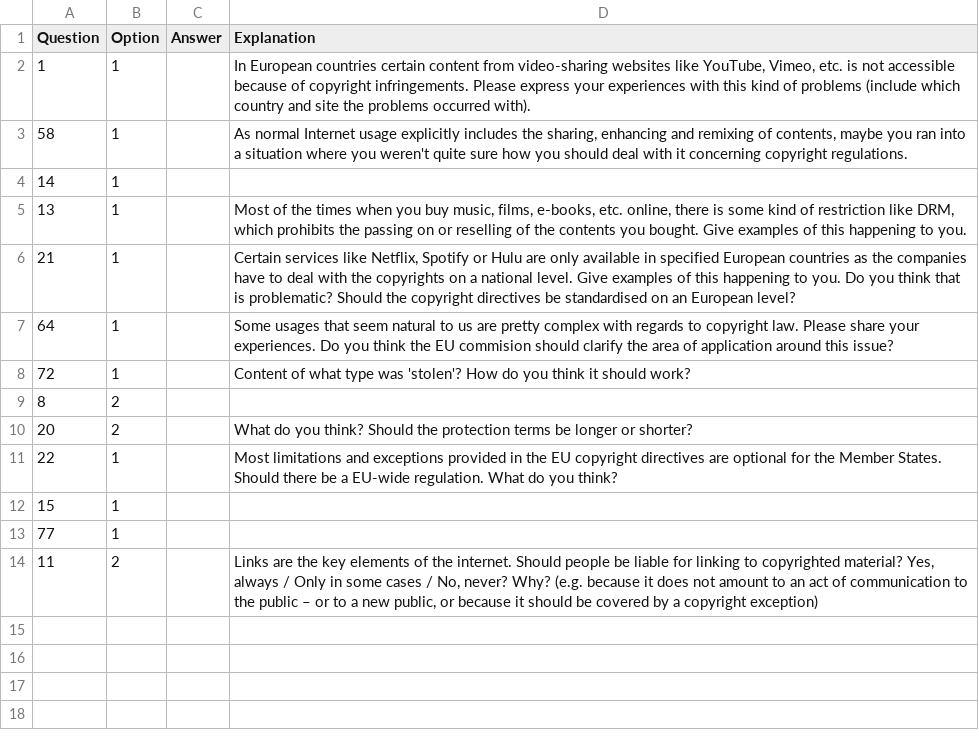
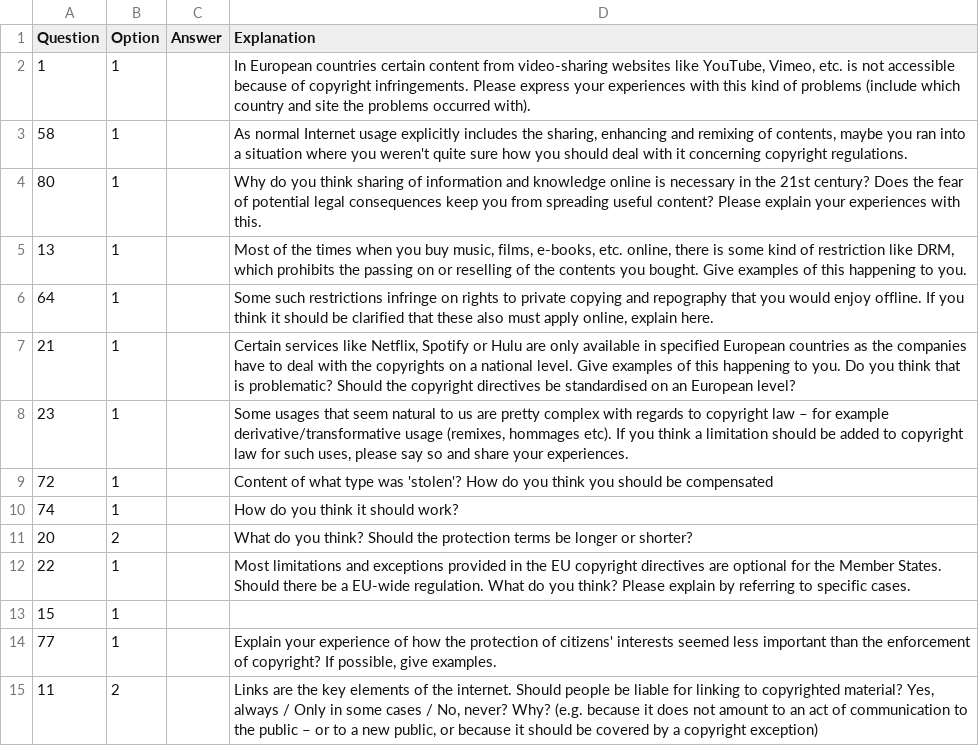
Before and after one commit to okfde/eucopyright, a CSV file: guides/30c3.csv, drawn as a sheet.

Commit message:
Questions are now good enough

```diff
--- a/guides/30c3.csv
+++ b/guides/30c3.csv
@@ -3,12 +3,13 @@ Question,Option,Answer,Explanation
 58,1,,"As normal Internet usage explicitly includes the sharing, enhancing and remixing of contents, maybe you ran into a situation where you weren't quite sure how you should deal with it concerning copyright regulations."
-14,1,,""
+80,1,,"Why do you think sharing of information and knowledge online is necessary in the 21st century? Does the fear of potential legal consequences keep you from spreading useful content? Please explain your experiences with this."
 13,1,,"Most of the times when you buy music, films, e-books, etc. online, there is some kind of restriction like DRM, which prohibits the passing on or reselling of the contents you bought. Give examples of this happening to you."
+64,1,,"Some such restrictions infringe on rights to private copying and repography that you would enjoy offline. If you think it should be clarified that these also must apply online, explain here."
 21,1,,"Certain services like Netflix, Spotify or Hulu are only available in specified European countries as the companies have to deal with the copyrights on a national level. Give examples of this happening to you. Do you think that is problematic? Should the copyright directives be standardised on an European level?"
-64,1,,"Some usages that seem natural to us are pretty complex with regards to copyright law. Please share your experiences. Do you think the EU commision should clarify the area of application around this issue?"
-72,1,,"Content of what type was 'stolen'? How do you think it should work?"
-8,2,,""
+23,1,,"Some usages that seem natural to us are pretty complex with regards to copyright law – for example derivative/transformative usage (remixes, hommages etc). If you think a limitation should be added to copyright law for such uses, please say so and share your experiences."
+72,1,,"Content of what type was 'stolen'? How do you think you should be compensated"
+74,1,,"How do you think it should work?"
 20,2,,"What do you think? Should the protection terms be longer or shorter?"
-22,1,,"Most limitations and exceptions provided in the EU copyright directives are optional for the Member States. Should there be a EU-wide regulation. What do you think?"
+22,1,,"Most limitations and exceptions provided in the EU copyright directives are optional for the Member States. Should there be a EU-wide regulation. What do you think? Please explain by referring to specific cases."
 15,1,,""
-77,1,,""
+77,1,,"Explain your experience of how the protection of citizens' interests seemed less important than the enforcement of copyright? If possible, give examples."
 11,2,,"Links are the key elements of the internet. Should people be liable for linking to copyrighted material? Yes, always / Only in some cases / No, never? Why? (e.g. because it does not amount to an act of communication to the public – or to a new public, or because it should be covered by a copyright exception)"
```
Also changed, not shown: 2 other files.
